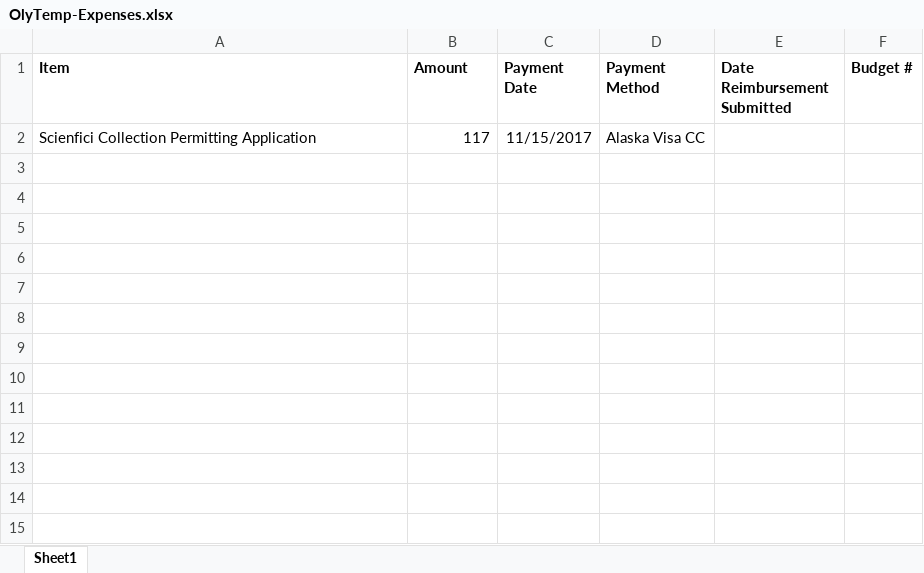
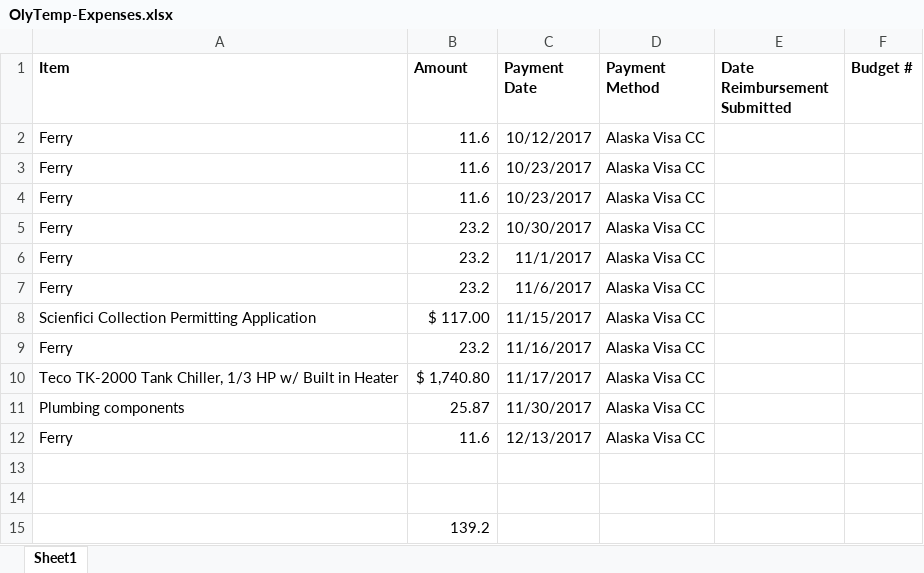
Before and after one commit to laurahspencer/O.lurida_Temperature, an Excel workbook: admin/OlyTemp-Expenses.xlsx, sheet Sheet1, drawn as a sheet; values as stored, in another font and other column widths than the file's, no borders; addresses are those after the commit; the diff names each change by its address in the sheet, - before the commit and + after, or states it on an @@ line.

Commit message:
hobo data etc.

```diff
--- a/admin/OlyTemp-Expenses.xlsx (sheet Sheet1)
+++ b/admin/OlyTemp-Expenses.xlsx (sheet Sheet1)
+row 2: Ferry | 11.6 | 10/12/2017 | Alaska Visa CC
+row 3: Ferry | 11.6 | 10/23/2017 | Alaska Visa CC
+row 4: Ferry | 11.6 | 10/23/2017 | Alaska Visa CC
+row 5: Ferry | 23.2 | 10/30/2017 | Alaska Visa CC
+row 6: Ferry | 23.2 | 11/1/2017 | Alaska Visa CC
+row 7: Ferry | 23.2 | 11/6/2017 | Alaska Visa CC
-B8 (Amount): 117
+B8 (Amount): $ 117.00
+row 9: Ferry | 23.2 | 11/16/2017 | Alaska Visa CC
+row 10: Teco TK-2000 Tank Chiller, 1/3 HP w/ Built in Heater | $ 1,740.80 | 11/17/2017 | Alaska Visa CC
+row 11: Plumbing components | 25.87 | 11/30/2017 | Alaska Visa CC
+row 12: Ferry | 11.6 | 12/13/2017 | Alaska Visa CC
+row 13: (empty)
+row 14: (empty)
+row 15:  | 139.2
```
Also changed, not shown: 50 other files.
